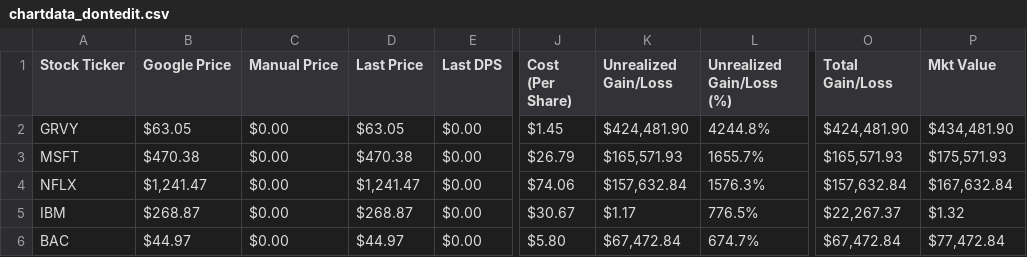
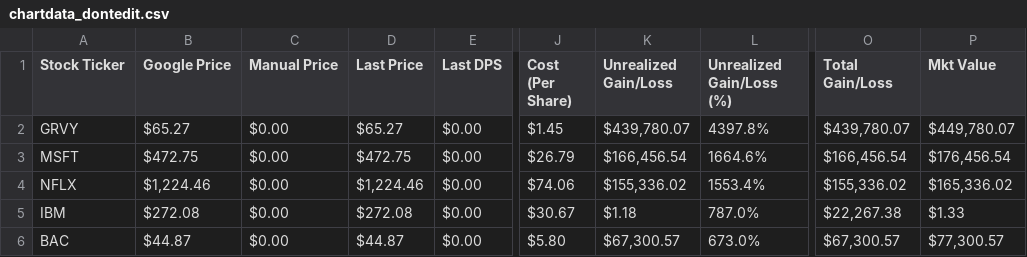
Before and after one commit to OfekShor/data-portfolio, a CSV file: my-portfolio/csv_exports/chartdata_dontedit.csv, drawn as a sheet; only a part is shown, gaps mark what is left out; the diff covers the shown part only; the diff names each change by its address in the sheet, - before the commit and + after, or states it on an @@ line.

```diff
--- a/my-portfolio/csv_exports/chartdata_dontedit.csv
+++ b/my-portfolio/csv_exports/chartdata_dontedit.csv
-B2 (Google Price): $63.05
+B2 (Google Price): $65.27
-D2 (Last Price): $63.05
+D2 (Last Price): $65.27
-K2 (Unrealized Gain/Loss): $424,481.90
+K2 (Unrealized Gain/Loss): $439,780.07
-L2 (Unrealized Gain/Loss (%)): 4244.8%
+L2 (Unrealized Gain/Loss (%)): 4397.8%
-O2 (Total Gain/Loss): $424,481.90
+O2 (Total Gain/Loss): $439,780.07
-P2 (Mkt Value): $434,481.90
+P2 (Mkt Value): $449,780.07
-B3 (Google Price): $470.38
+B3 (Google Price): $472.75
-D3 (Last Price): $470.38
+D3 (Last Price): $472.75
-K3 (Unrealized Gain/Loss): $165,571.93
+K3 (Unrealized Gain/Loss): $166,456.54
-L3 (Unrealized Gain/Loss (%)): 1655.7%
+L3 (Unrealized Gain/Loss (%)): 1664.6%
-O3 (Total Gain/Loss): $165,571.93
+O3 (Total Gain/Loss): $166,456.54
-P3 (Mkt Value): $175,571.93
+P3 (Mkt Value): $176,456.54
-B4 (Google Price): $1,241.47
+B4 (Google Price): $1,224.46
-D4 (Last Price): $1,241.47
+D4 (Last Price): $1,224.46
-K4 (Unrealized Gain/Loss): $157,632.84
+K4 (Unrealized Gain/Loss): $155,336.02
-L4 (Unrealized Gain/Loss (%)): 1576.3%
+L4 (Unrealized Gain/Loss (%)): 1553.4%
-O4 (Total Gain/Loss): $157,632.84
+O4 (Total Gain/Loss): $155,336.02
-P4 (Mkt Value): $167,632.84
+P4 (Mkt Value): $165,336.02
-B5 (Google Price): $268.87
+B5 (Google Price): $272.08
-D5 (Last Price): $268.87
+D5 (Last Price): $272.08
-K5 (Unrealized Gain/Loss): $1.17
+K5 (Unrealized Gain/Loss): $1.18
-L5 (Unrealized Gain/Loss (%)): 776.5%
+L5 (Unrealized Gain/Loss (%)): 787.0%
-O5 (Total Gain/Loss): $22,267.37
+O5 (Total Gain/Loss): $22,267.38
-P5 (Mkt Value): $1.32
+P5 (Mkt Value): $1.33
-B6 (Google Price): $44.97
+B6 (Google Price): $44.87
-D6 (Last Price): $44.97
+D6 (Last Price): $44.87
-K6 (Unrealized Gain/Loss): $67,472.84
+K6 (Unrealized Gain/Loss): $67,300.57
-L6 (Unrealized Gain/Loss (%)): 674.7%
+L6 (Unrealized Gain/Loss (%)): 673.0%
-O6 (Total Gain/Loss): $67,472.84
+O6 (Total Gain/Loss): $67,300.57
-P6 (Mkt Value): $77,472.84
+P6 (Mkt Value): $77,300.57
```
Also changed, not shown: 40 edited cells elsewhere in this file, my-portfolio/csv_exports/portfolio_summary.csv, my-portfolio/csv_exports/ref.csv, 2 other files.
